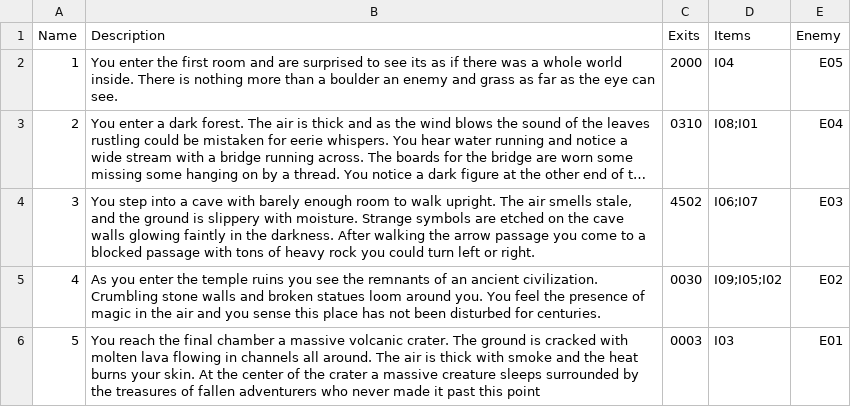
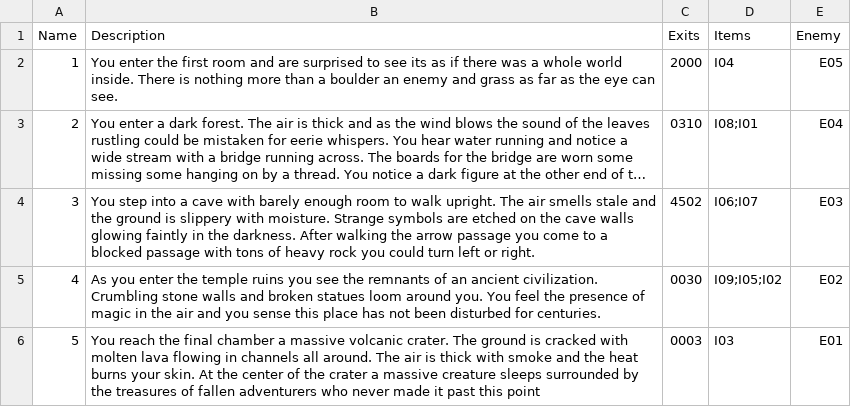
Before and after one commit to patowek/TTRPG---Project, a CSV file: src/Resources/Story_Test_V6.csv, drawn as a sheet; long unchanged cells end in …; the diff names each change by its address in the sheet, - before the commit and + after, or states it on an @@ line.

Commit message:
Update Story_Test_V6.csv

```diff
--- a/src/Resources/Story_Test_V6.csv
+++ b/src/Resources/Story_Test_V6.csv
-B4 (Description): …air smells stale, and the…
+B4 (Description): …air smells stale and the…
```
